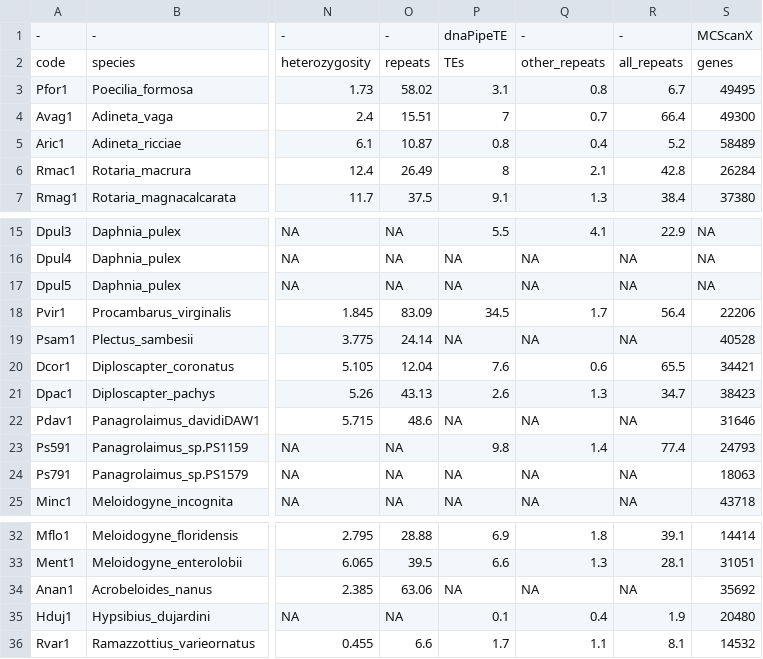
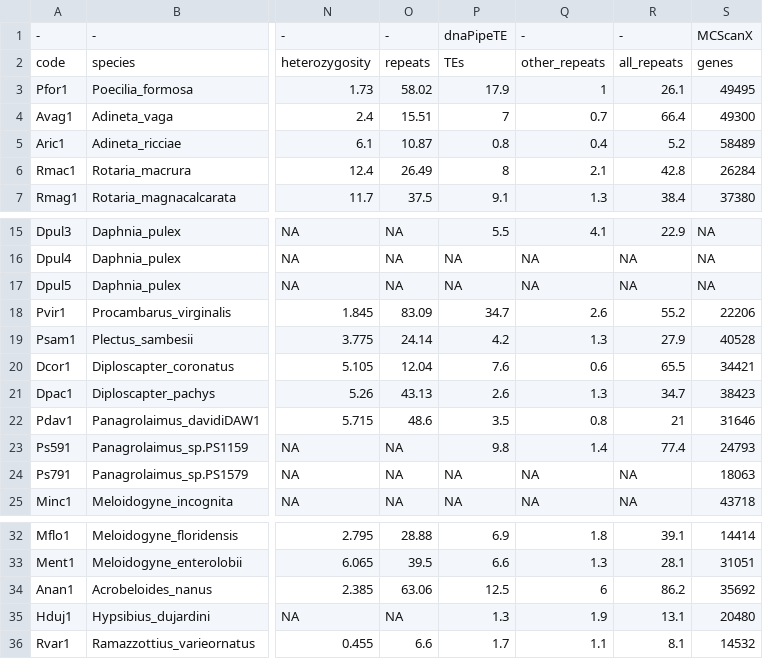
Before and after one commit to KamilSJaron/genomic-features-of-parthenogenetic-animals, a TSV file: tables/genome_table.tsv, drawn as a sheet; only a part is shown, gaps mark what is left out; the diff names each change by its address in the sheet, - before the commit and + after, or states it on an @@ line.

Commit message:
updated TE estimates in the table, Dpul4 and Dpul5 kicked out since none of the analyses have converaged

```diff
--- a/tables/genome_table.tsv
+++ b/tables/genome_table.tsv
-P3: 3.1
+P3: 17.9
-Q3: 0.8
+Q3: 1
-R3: 6.7
+R3: 26.1
-P18: 34.5
+P18: 34.7
-Q18: 1.7
+Q18: 2.6
-R18: 56.4
+R18: 55.2
-P19: NA
+P19: 4.2
-Q19: NA
+Q19: 1.3
-R19: NA
+R19: 27.9
-P22: NA
+P22: 3.5
-Q22: NA
+Q22: 0.8
-R22: NA
+R22: 21
-P34: NA
+P34: 12.5
-Q34: NA
+Q34: 6
-R34: NA
+R34: 86.2
-P35: 0.1
+P35: 1.3
-Q35: 0.4
+Q35: 1.9
-R35: 1.9
+R35: 13.1
```
Also changed, not shown: 3 other files.
